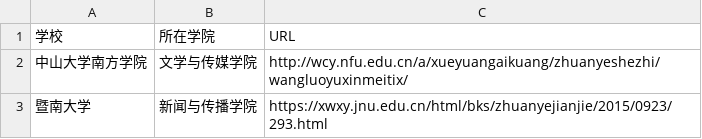
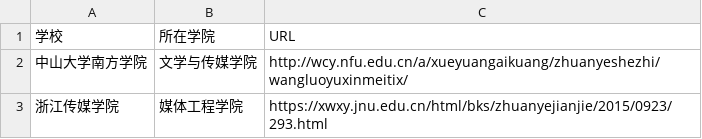
Before and after one commit to WuxueNewmedia/list_newmedia_undergraduate_CN_19, a CSV file: list.csv, drawn as a sheet; removed rows and columns are numbered as before the commit, all else as after; the diff names each change by its address in the sheet, - before the commit and + after, or states it on an @@ line.

Commit message:
删除暨南大学。添加浙江传媒学院

```diff
--- a/list.csv
+++ b/list.csv
-row 3: 暨南大学 | 新闻与传播学院 | https://xwxy.jnu.edu.cn/html/bks/zhuanyejianjie/2015/0923/293.html
+row 3: 浙江传媒学院 | 媒体工程学院 | https://xwxy.jnu.edu.cn/html/bks/zhuanyejianjie/2015/0923/293.html
```
